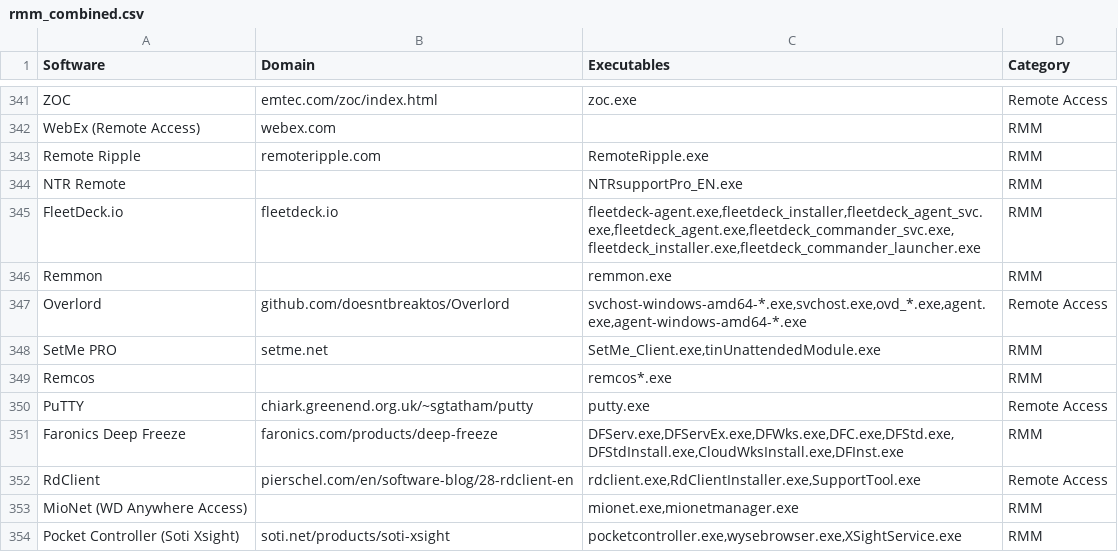
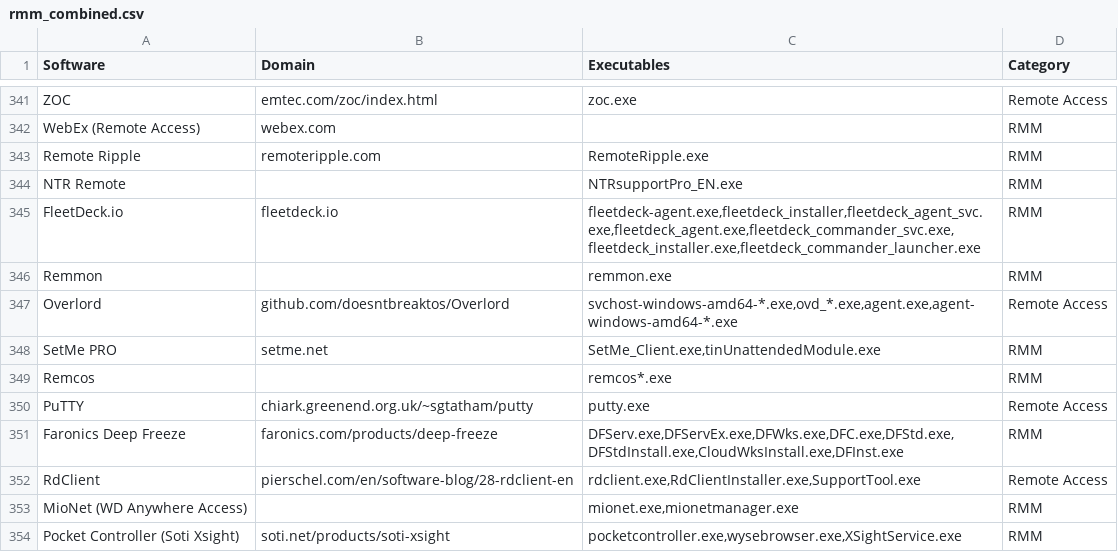
Before and after one commit to TCC421/Remote-Agent-Catalog, a CSV file: rmm_combined.csv, drawn as a sheet; only a part is shown, gaps mark what is left out.

Commit message:
Add files via upload

```diff
--- a/rmm_combined.csv
+++ b/rmm_combined.csv
@@ -346,3 +346,3 @@ FleetDeck.io,fleetdeck.io,"fleetdeck-agent.exe,fleetdeck_installer,fleetdeck_age
 Remmon,,remmon.exe,RMM
-Overlord,github.com/doesntbreaktos/Overlord,"svchost-windows-amd64-*.exe,svchost.exe,ovd_*.exe,agent.exe,agent-windows-amd64-*.exe",Remote Access
+Overlord,github.com/doesntbreaktos/Overlord,"svchost-windows-amd64-*.exe,ovd_*.exe,agent.exe,agent-windows-amd64-*.exe",Remote Access
 SetMe PRO,setme.net,"SetMe_Client.exe,tinUnattendedModule.exe",RMM
```
